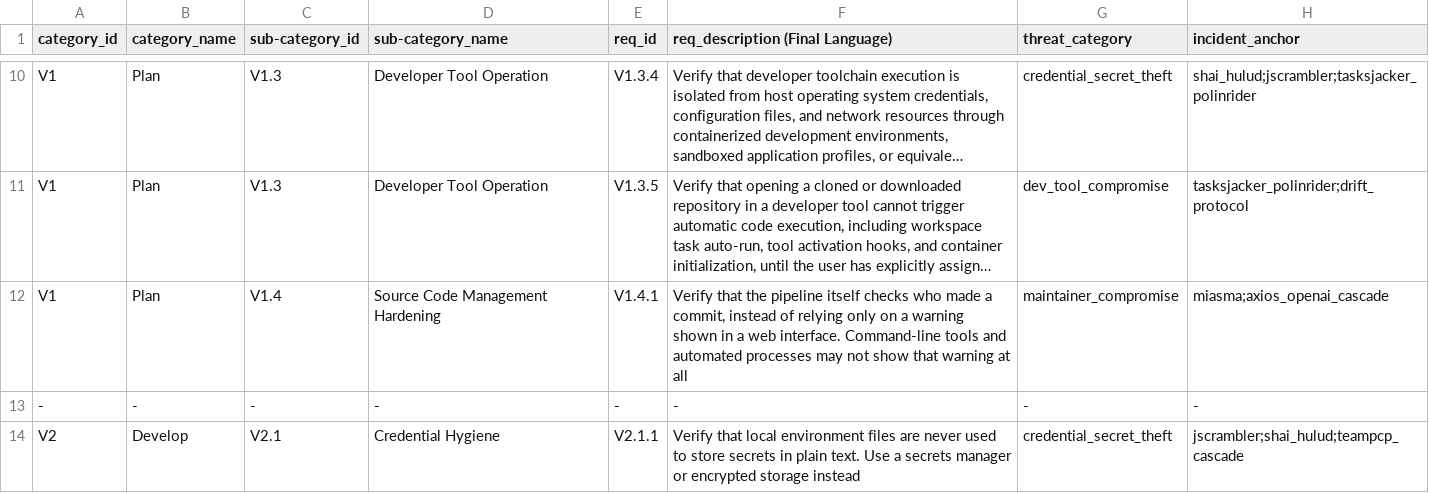
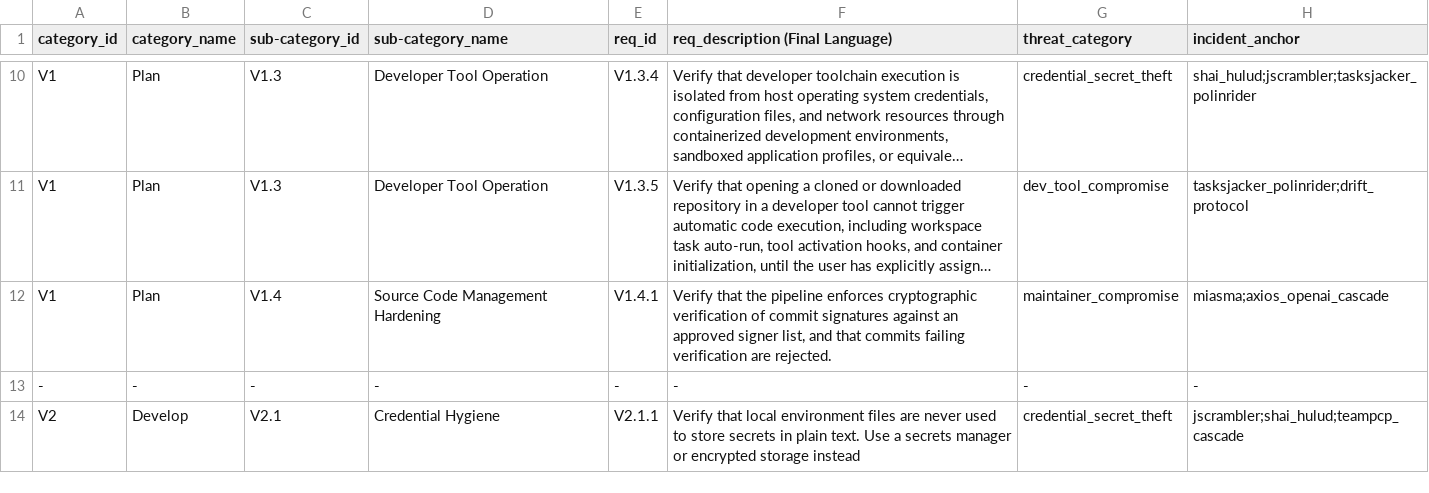
Before and after one commit to OWASP/www-project-spvs, a CSV file: 1.6/OWASP_SPVS_1.6_-en_Requirements.csv, drawn as a sheet; only a part is shown, gaps mark what is left out; long unchanged cells end in …; the diff names each change by its address in the sheet, - before the commit and + after, or states it on an @@ line.

Commit message:
doc(reword): the verification and enforce language.

```diff
--- a/1.6/OWASP_SPVS_1.6_-en_Requirements.csv
+++ b/1.6/OWASP_SPVS_1.6_-en_Requirements.csv
-F12 (req_description (Final Language)): …the pipeline itself checks who made a commit, instead of relying only on a warning shown in a web interface. Command-line tools and automated processes may not show that warning at all
+F12 (req_description (Final Language)): …the pipeline enforces cryptographic verification of commit signatures against an approved signer list, and that commits failing verification are rejected.
```
